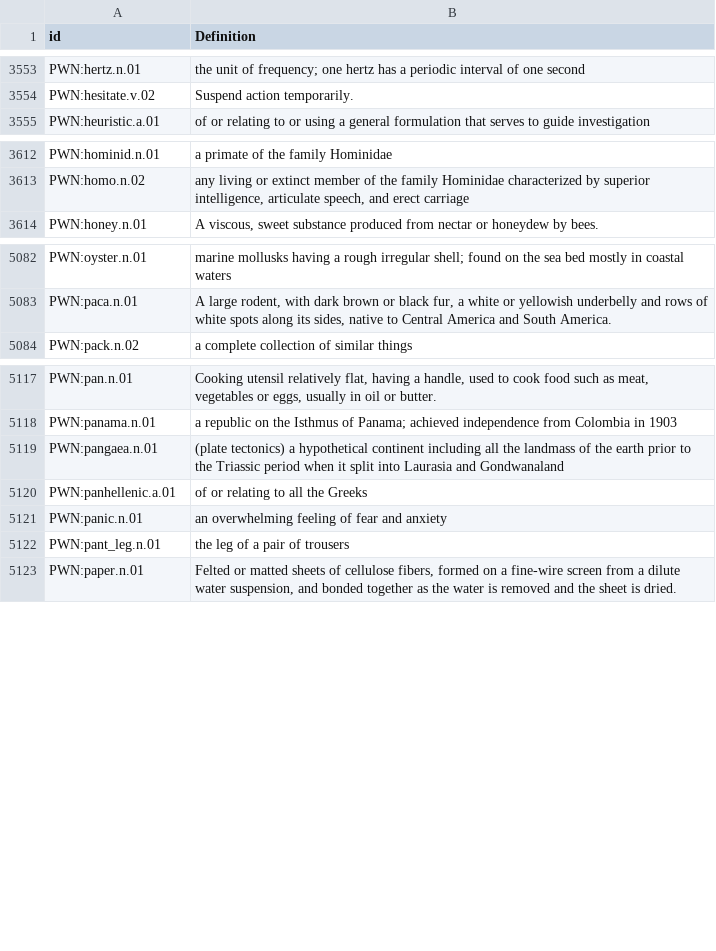
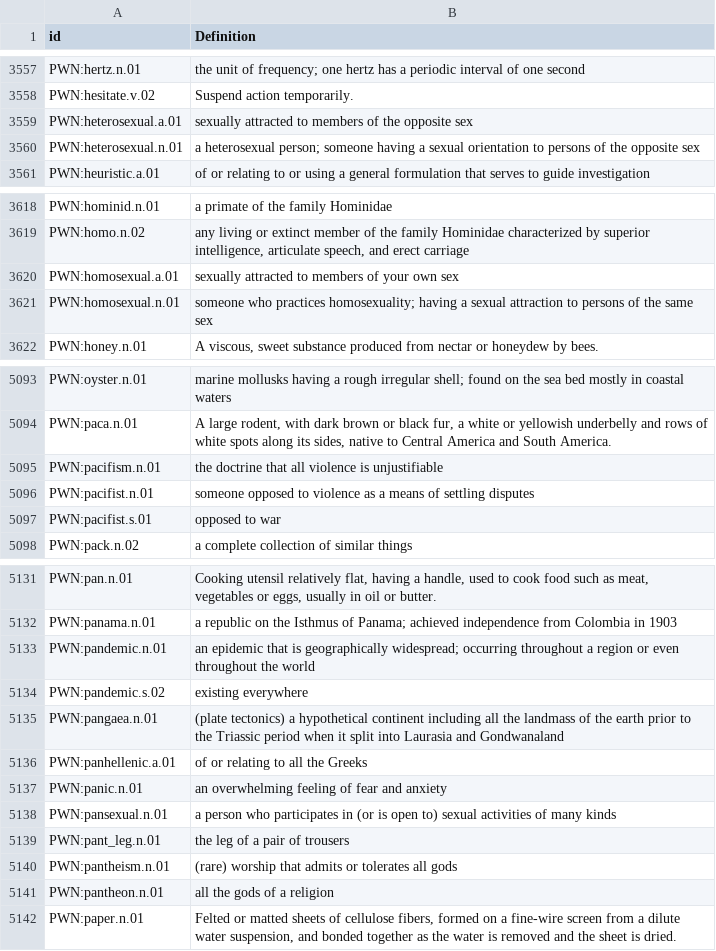
Before and after one commit to barumau/panlexia, a TSV file: concepts/E/eng-definition.tsv, drawn as a sheet; only a part is shown, gaps mark what is left out; the diff covers the shown part only; the diff names each change by its address in the sheet, - before the commit and + after, or states it on an @@ line.

Commit message:
New concepts and translations.

```diff
--- a/concepts/E/eng-definition.tsv
+++ b/concepts/E/eng-definition.tsv
+row 3559: PWN:heterosexual.a.01 | sexually attracted to members of the opposite sex
+row 3560: PWN:heterosexual.n.01 | a heterosexual person; someone having a sexual orientation to persons of the opposite sex
+row 3620: PWN:homosexual.a.01 | sexually attracted to members of your own sex
+row 3621: PWN:homosexual.n.01 | someone who practices homosexuality; having a sexual attraction to persons of the same sex
+row 5095: PWN:pacifism.n.01 | the doctrine that all violence is unjustifiable
+row 5096: PWN:pacifist.n.01 | someone opposed to violence as a means of settling disputes
+row 5097: PWN:pacifist.s.01 | opposed to war
+row 5133: PWN:pandemic.n.01 | an epidemic that is geographically widespread; occurring throughout a region or even throughout the world
+row 5134: PWN:pandemic.s.02 | existing everywhere
+row 5138: PWN:pansexual.n.01 | a person who participates in (or is open to) sexual activities of many kinds
+row 5140: PWN:pantheism.n.01 | (rare) worship that admits or tolerates all gods
+row 5141: PWN:pantheon.n.01 | all the gods of a religion
```
Also changed, not shown: 12 added rows elsewhere in this file, dict/E/eng.tsv, dict/F/fin.tsv, 16 other files.
